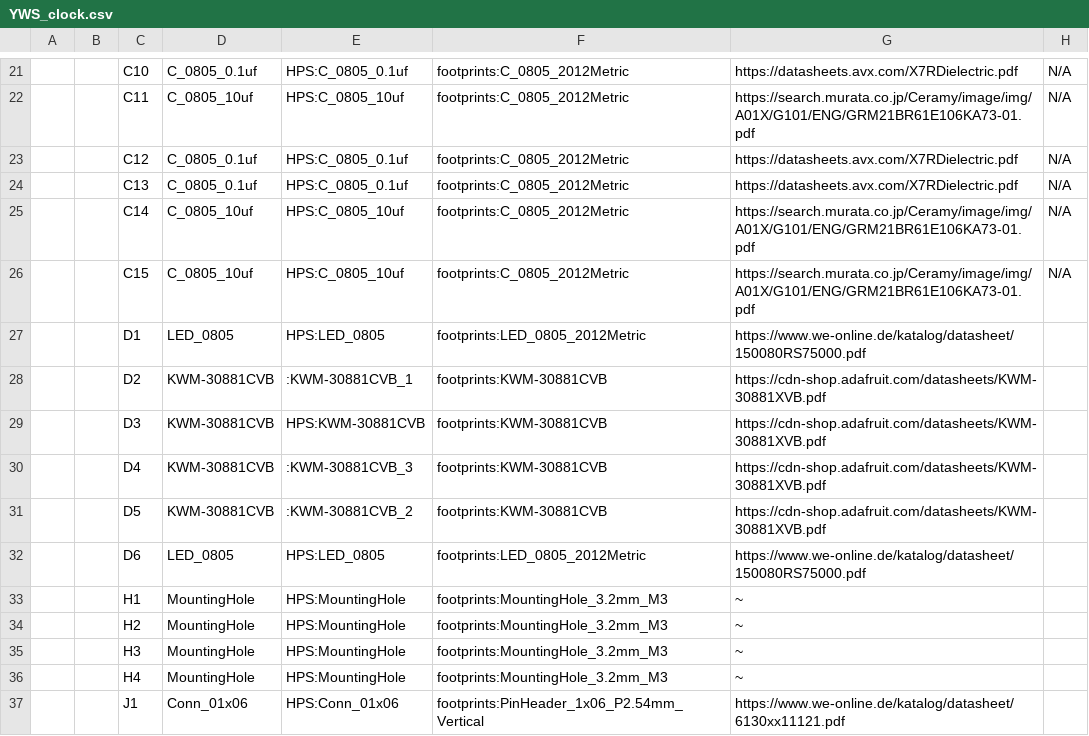
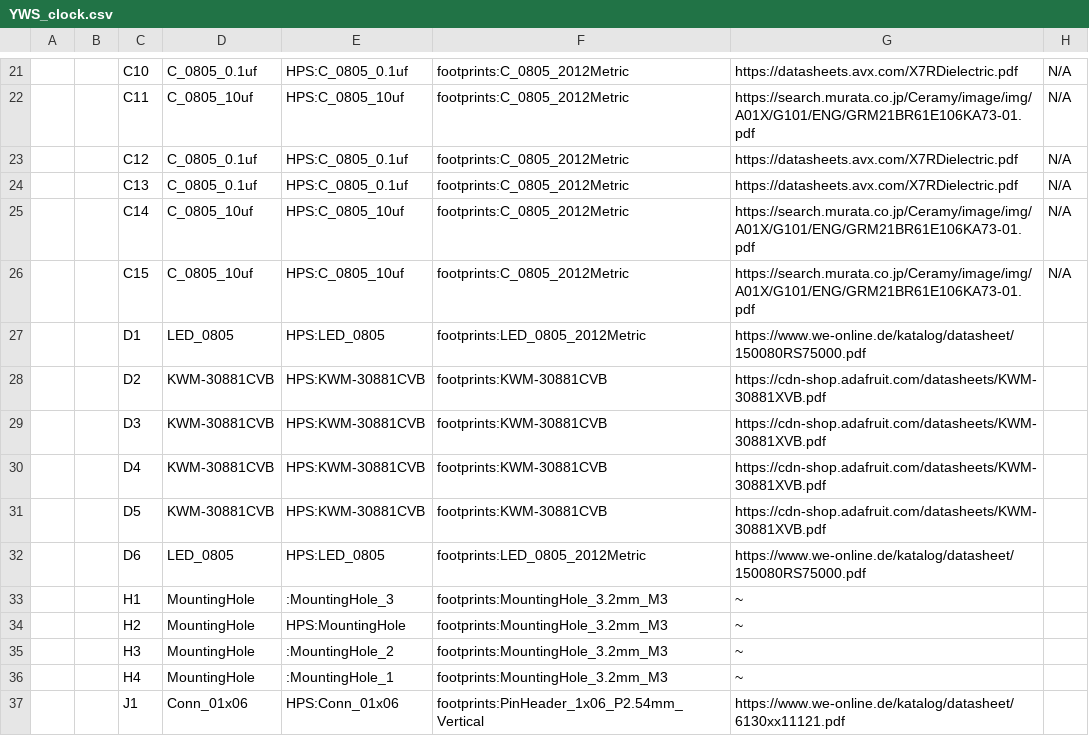
Before and after one commit to YuWei-CH/RedSun_Clock, a CSV file: YWS_clock/YWS_clock.csv, drawn as a sheet; only a part is shown, gaps mark what is left out; the diff covers the shown part only; the diff names each change by its address in the sheet, - before the commit and + after, or states it on an @@ line.

```diff
--- a/YWS_clock/YWS_clock.csv
+++ b/YWS_clock/YWS_clock.csv
-E28: :KWM-30881CVB_1
+E28: HPS:KWM-30881CVB
-E30: :KWM-30881CVB_3
+E30: HPS:KWM-30881CVB
-E31: :KWM-30881CVB_2
+E31: HPS:KWM-30881CVB
-E33: HPS:MountingHole
+E33: :MountingHole_3
-E35: HPS:MountingHole
+E35: :MountingHole_2
-E36: HPS:MountingHole
+E36: :MountingHole_1
```
Also changed, not shown: 10 added rows, 6 removed rows, 26 edited cells and row numbers in column A elsewhere in this file, 58 other files.
